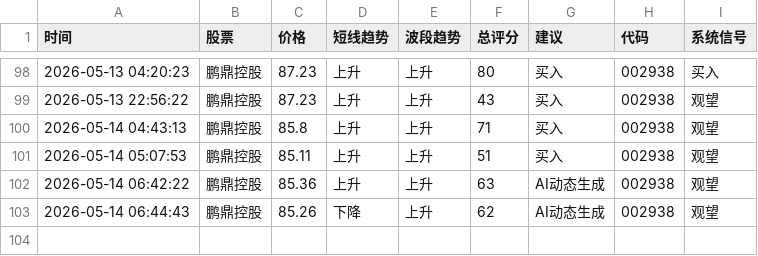
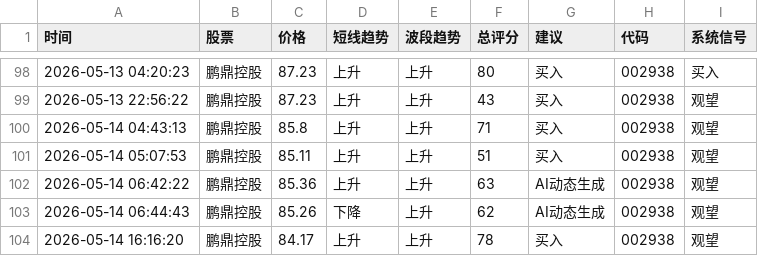
Before and after one commit to bashen2006/stock-ai-xuangu_system, a CSV file: records.csv, drawn as a sheet; only a part is shown, gaps mark what is left out; the diff names each change by its address in the sheet, - before the commit and + after, or states it on an @@ line.

Commit message:
update records.csv

```diff
--- a/records.csv
+++ b/records.csv
+row 104: 2026-05-14 16:16:20 | 鹏鼎控股 | 84.17 | 上升 | 上升 | 78 | 买入 | 002938 | 观望
```
